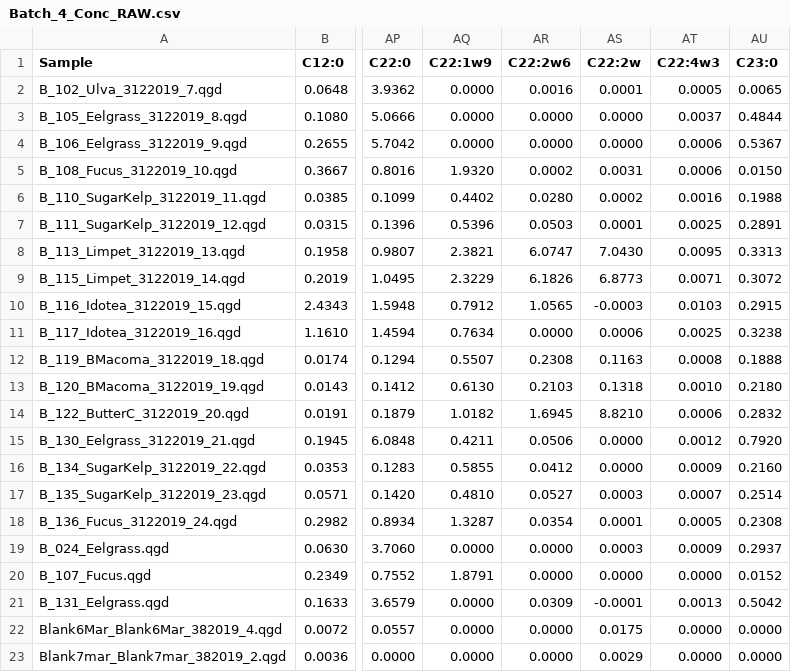
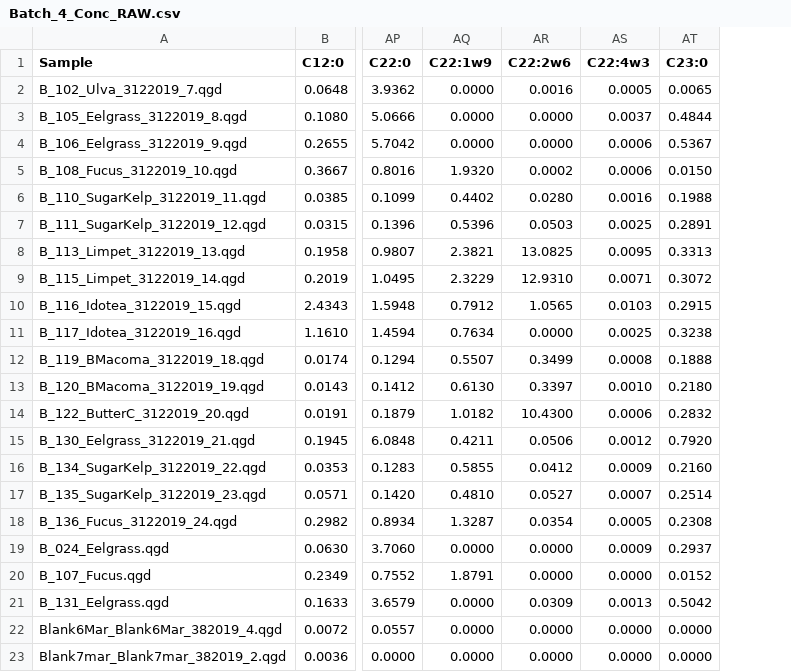
Before and after one commit to APECS-ak/APECS-master-repos, a CSV file: ALL_DATA/Fatty_acid_RAW_data/Batch_4_Conc_RAW.csv, drawn as a sheet; only a part is shown, gaps mark what is left out; the diff names each change by its address in the sheet, - before the commit and + after, or states it on an @@ line.

```diff
--- a/ALL_DATA/Fatty_acid_RAW_data/Batch_4_Conc_RAW.csv
+++ b/ALL_DATA/Fatty_acid_RAW_data/Batch_4_Conc_RAW.csv
-column AS (C22:2w), rows 2-23: 0.0001 | 0.0000 | 0.0000 | 0.0031 | 0.0002 | 0.0001 | 7.0430 | 6.8773 | -0.0003 | 0.0006 | 0.1163 | 0.1318 | 8.8210 | 0.0000 | 0.0000 | 0.0003 | 0.0001 | 0.0003 | 0.0000 | -0.0001 | 0.0175 | 0.0029
-AR8 (C22:2w6): 6.0747
+AR8 (C22:2w6): 13.0825
-AR9 (C22:2w6): 6.1826
+AR9 (C22:2w6): 12.9310
-AR12 (C22:2w6): 0.2308
+AR12 (C22:2w6): 0.3499
-AR13 (C22:2w6): 0.2103
+AR13 (C22:2w6): 0.3397
-AR14 (C22:2w6): 1.6945
+AR14 (C22:2w6): 10.4300
```
Also changed, not shown: ALL_DATA/FA_proportions_1.0filter_2018_derived.csv, ALL_DATA/Fatty_acid_RAW_data/Batch_4_Area_RAW.csv, 7 other files.
